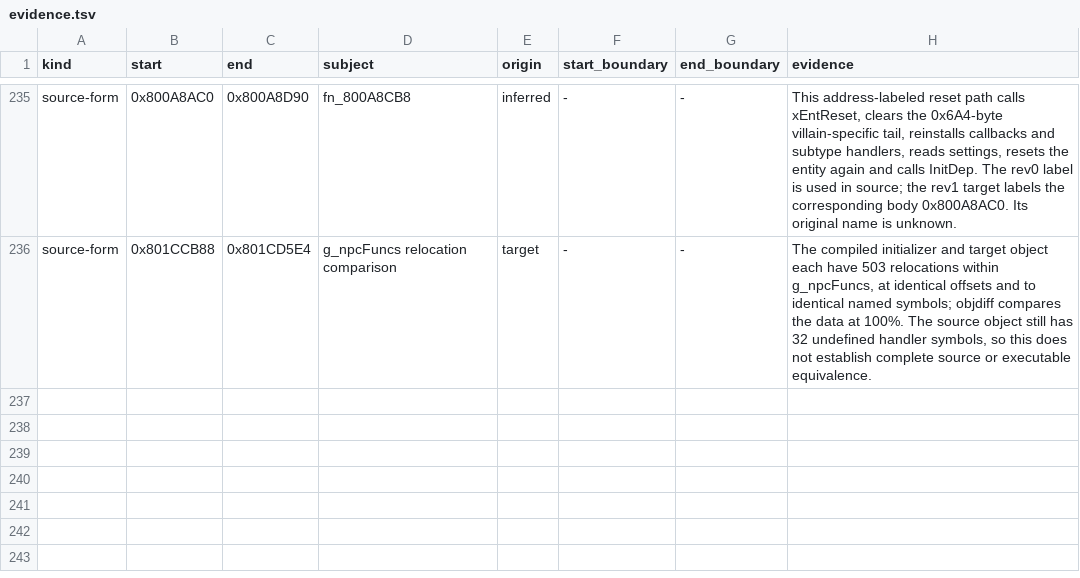
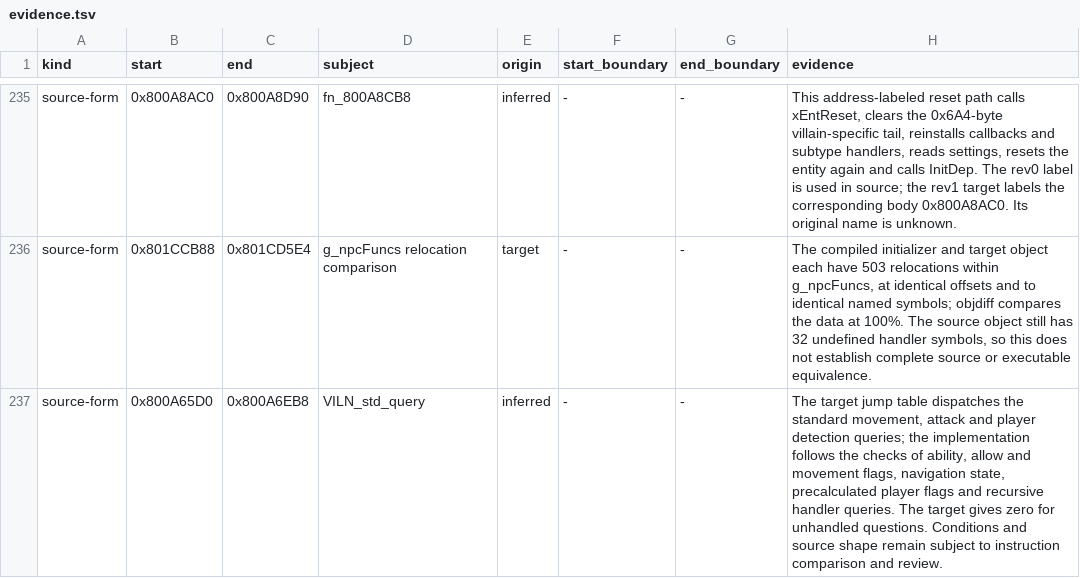
Before and after one commit to mitsevox/n100f, a TSV file: config/GIHE78-rev1/evidence.tsv, drawn as a sheet; only a part is shown, gaps mark what is left out; the diff names each change by its address in the sheet, - before the commit and + after, or states it on an @@ line.

```diff
--- a/config/GIHE78-rev1/evidence.tsv
+++ b/config/GIHE78-rev1/evidence.tsv
+row 237: source-form | 0x800A65D0 | 0x800A6EB8 | VILN_std_query | inferred | - | - | The target jump table dispatches the standard movement, attack and player detection queries; the implementation follows the checks of ability, allow and movement flags, navigation state, precalculated player flags and recursive handler queries. The target gives zero for unhandled questions. Conditions and source shape remain subject to instruction comparison and review.
```
Also changed, not shown: 2 other files.
